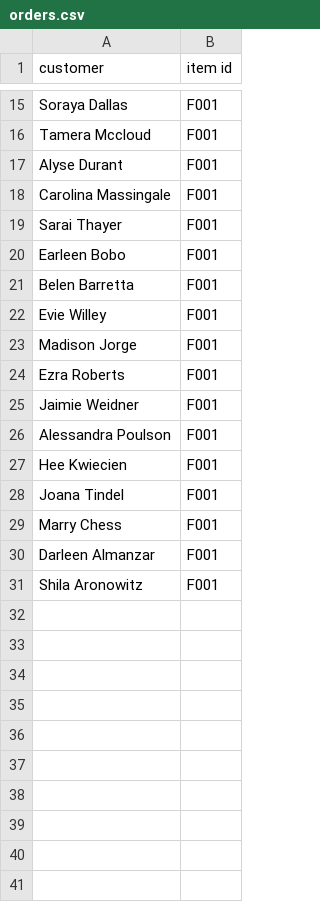
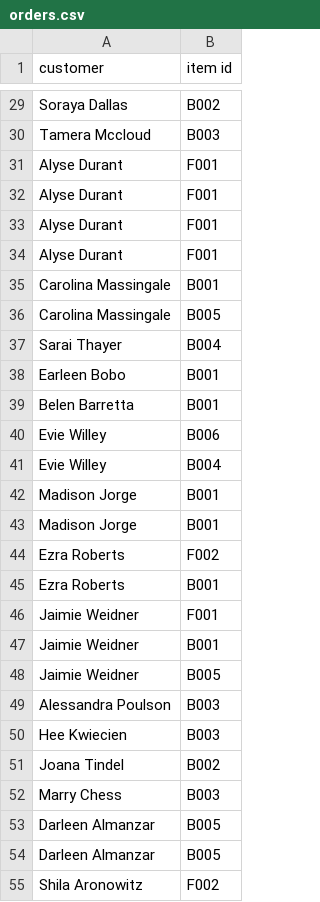
Before and after one commit to kymckay/f21as-project, a CSV file: data/orders.csv, drawn as a sheet; only a part is shown, gaps mark what is left out; addresses are those after the commit; the diff covers the shown part only; the diff names each change by its address in the sheet, - before the commit and + after, or states it on an @@ line.

```diff
--- a/data/orders.csv
+++ b/data/orders.csv
-B29 (item id): F001
+B29 (item id): B002
-B30 (item id): F001
+B30 (item id): B003
+row 32: Alyse Durant | F001
+row 33: Alyse Durant | F001
+row 34: Alyse Durant | F001
-B35 (item id): F001
+B35 (item id): B001
+row 36: Carolina Massingale | B005
-B37 (item id): F001
+B37 (item id): B004
-B38:B39 (item id): F001
+B38:B39 (item id): B001
-B40 (item id): F001
+B40 (item id): B006
+row 41: Evie Willey | B004
-B42 (item id): F001
+B42 (item id): B001
+row 43: Madison Jorge | B001
-B44 (item id): F001
+B44 (item id): F002
+row 45: Ezra Roberts | B001
+row 47: Jaimie Weidner | B001
+row 48: Jaimie Weidner | B005
-B49:B50 (item id): F001
+B49:B50 (item id): B003
-B51 (item id): F001
+B51 (item id): B002
-B52 (item id): F001
+B52 (item id): B003
-B53 (item id): F001
+B53 (item id): B005
+row 54: Darleen Almanzar | B005
-B55 (item id): F001
+B55 (item id): F002
```
Also changed, not shown: 17 added rows and 9 edited cells elsewhere in this file, data/menu.csv.
